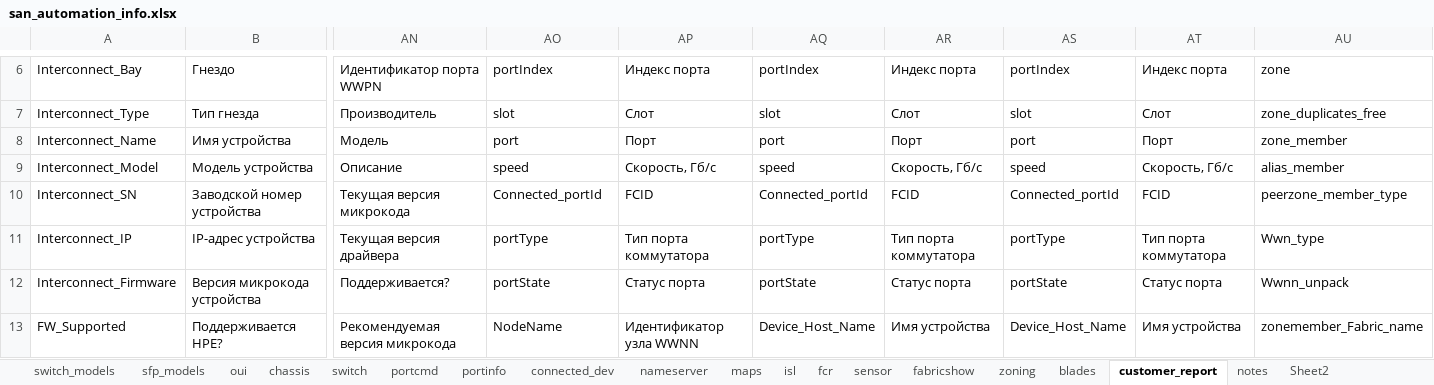
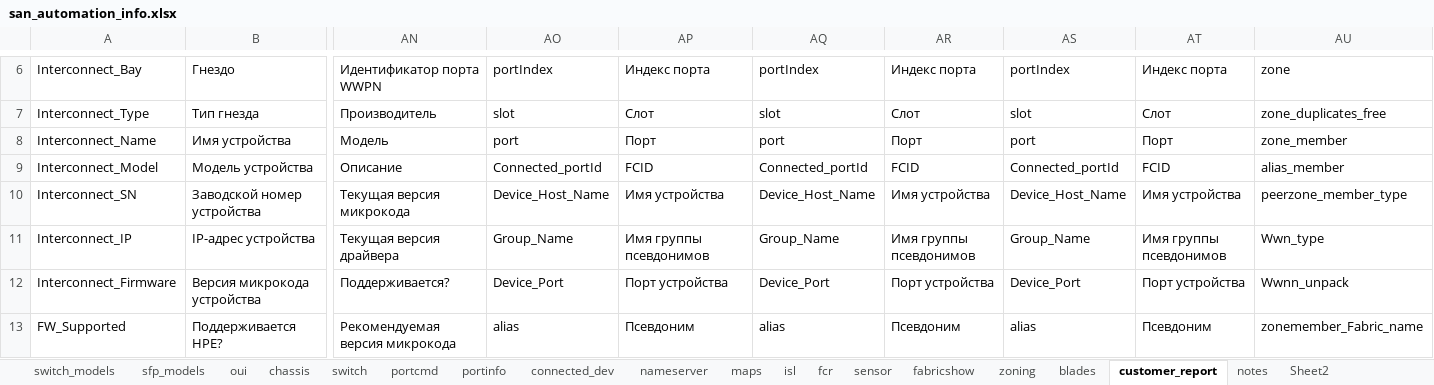
Before and after one commit to KonstantinAlxVlasenko/san_report_automation, an Excel workbook: san_automation_info.xlsx, sheet customer_report, drawn as a sheet; only a part is shown, gaps mark what is left out; values as stored, in another font and other column widths than the file's, no borders; the diff covers the shown part only; the diff names each change by its address in the sheet, - before the commit and + after, or states it on an @@ line.

```diff
--- a/san_automation_info.xlsx (sheet customer_report)
+++ b/san_automation_info.xlsx (sheet customer_report)
-AO9: speed
+AO9: Connected_portId
-AP9: Скорость, Гб/c
+AP9: FCID
-AQ9: speed
+AQ9: Connected_portId
-AR9: Скорость, Гб/c
+AR9: FCID
-AS9: speed
+AS9: Connected_portId
-AT9: Скорость, Гб/c
+AT9: FCID
-AO10: Connected_portId
+AO10: Device_Host_Name
-AP10: FCID
+AP10: Имя устройства
-AQ10: Connected_portId
+AQ10: Device_Host_Name
-AR10: FCID
+AR10: Имя устройства
-AS10: Connected_portId
+AS10: Device_Host_Name
-AT10: FCID
+AT10: Имя устройства
-AO11: portType
+AO11: Group_Name
-AP11: Тип порта коммутатора
+AP11: Имя группы псевдонимов
-AQ11: portType
+AQ11: Group_Name
-AR11: Тип порта коммутатора
+AR11: Имя группы псевдонимов
-AS11: portType
+AS11: Group_Name
-AT11: Тип порта коммутатора
+AT11: Имя группы псевдонимов
-AO12: portState
+AO12: Device_Port
-AP12: Статус порта
+AP12: Порт устройства
-AQ12: portState
+AQ12: Device_Port
-AR12: Статус порта
+AR12: Порт устройства
-AS12: portState
+AS12: Device_Port
-AT12: Статус порта
+AT12: Порт устройства
-AO13: NodeName
+AO13: alias
-AP13: Идентификатор узла WWNN
+AP13: Псевдоним
-AQ13: Device_Host_Name
+AQ13: alias
-AR13: Имя устройства
+AR13: Псевдоним
-AS13: Device_Host_Name
+AS13: alias
-AT13: Имя устройства
+AT13: Псевдоним
```
Also changed, not shown: other rows of this sheet, sheet chassis, report_info.xlsx, 14 other files.
